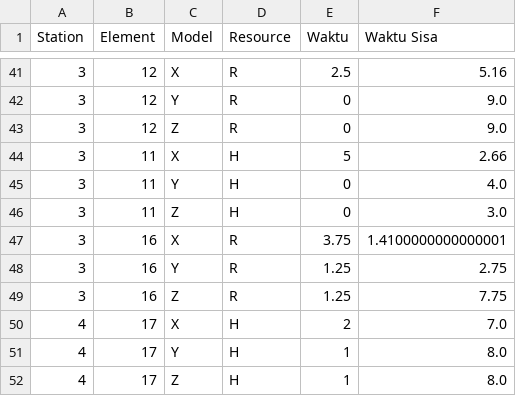
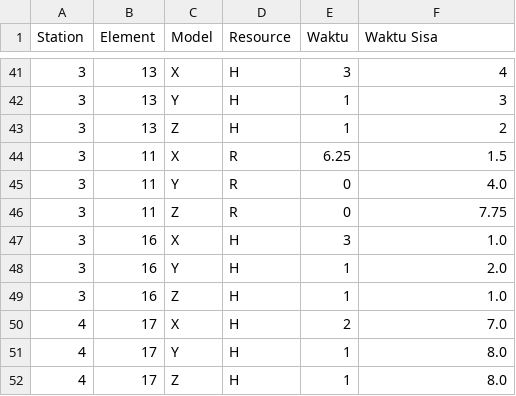
Before and after one commit to TheOne28/Simulated_Annealing, a CSV file: data/output/finalSolution-solution3.csv, drawn as a sheet; only a part is shown, gaps mark what is left out; the diff covers the shown part only.

```diff
--- a/data/output/finalSolution-solution3.csv
+++ b/data/output/finalSolution-solution3.csv
@@ -41,10 +41,10 @@ Station,Element,Model,Resource,Waktu,Waktu Sisa
-3,12,X,R,2.5,5.16
-3,12,Y,R,0,9.0
-3,12,Z,R,0,9.0
-3,11,X,H,5,2.66
-3,11,Y,H,0,4.0
-3,11,Z,H,0,3.0
-3,16,X,R,3.75,1.4100000000000001
-3,16,Y,R,1.25,2.75
-3,16,Z,R,1.25,7.75
+3,13,X,H,3,4
+3,13,Y,H,1,3
+3,13,Z,H,1,2
+3,11,X,R,6.25,1.5
+3,11,Y,R,0,4.0
+3,11,Z,R,0,7.75
+3,16,X,H,3,1.0
+3,16,Y,H,1,2.0
+3,16,Z,H,1,1.0
 4,17,X,H,2,7.0
```
Also changed, not shown: 10 added rows, 10 removed rows and 48 edited cells elsewhere in this file, data/output/finalSolution-solution2.csv, 9 other files.
